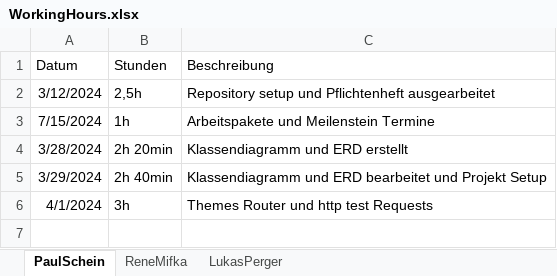
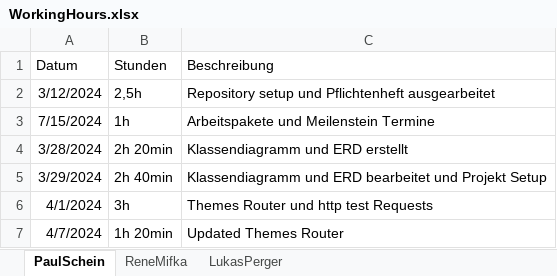
Before and after one commit to 2324-3bhif-teaching/StaticSiteGenerator, an Excel workbook: WorkingHours/WorkingHours.xlsx, sheet PaulSchein, drawn as a sheet; values as stored, in another font and other column widths than the file's, no borders; the diff names each change by its address in the sheet, - before the commit and + after, or states it on an @@ line.

```diff
--- a/WorkingHours/WorkingHours.xlsx (sheet PaulSchein)
+++ b/WorkingHours/WorkingHours.xlsx (sheet PaulSchein)
+row 7: 4/7/2024 | 1h 20min | Updated Themes Router
```
Also changed, not shown: sheet ReneMifka, sheet LukasPerger.
